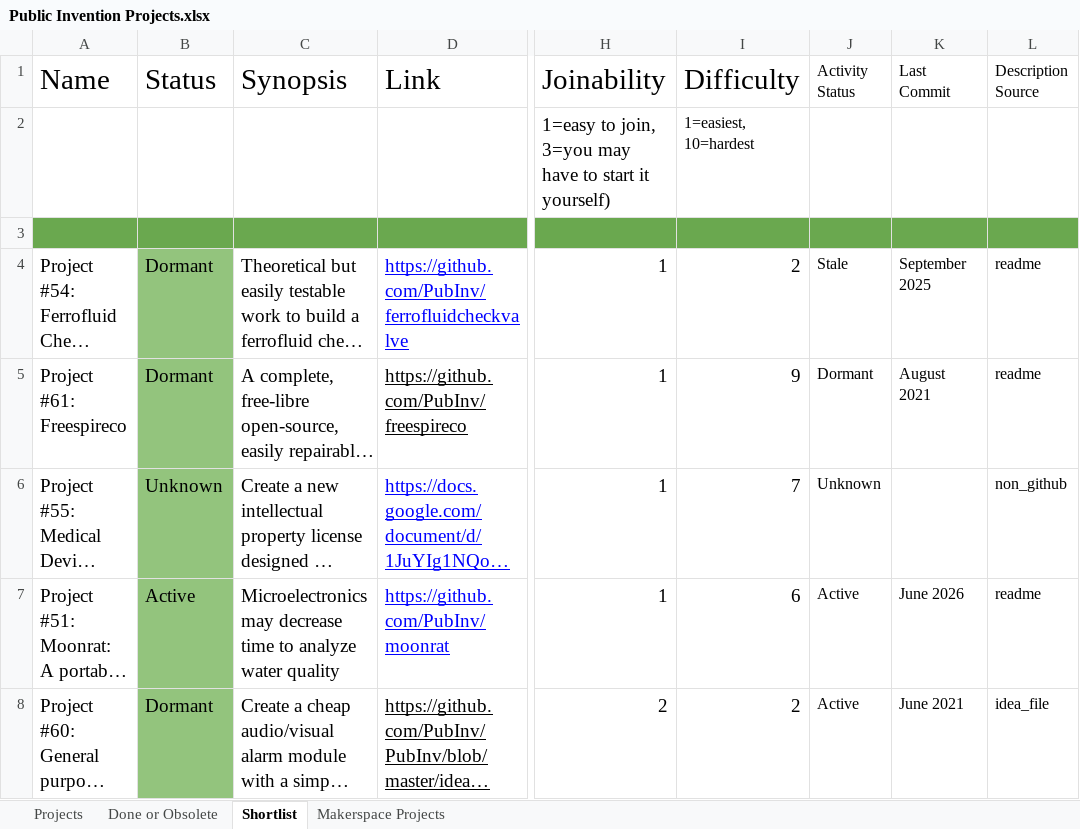
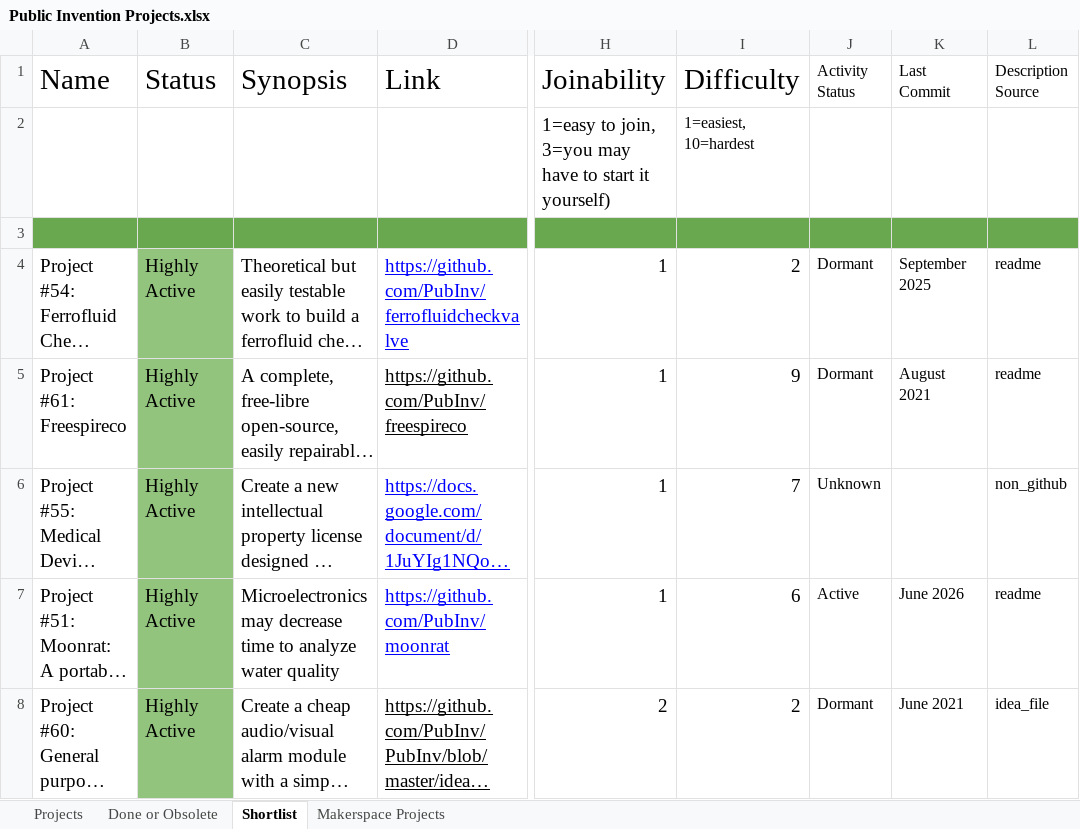
Before and after one commit to PubInv/Project-ChatBot, an Excel workbook: sources/Public Invention Projects.xlsx, sheet Shortlist, drawn as a sheet; only a part is shown, gaps mark what is left out; long unchanged cells end in …; values as stored, in another font and other column widths than the file's, no borders; charts and pictures not drawn; the diff names each change by its address in the sheet, - before the commit and + after, or states it on an @@ line.

Commit message:
Stop the refresh overwriting the human Status column, and restore it

```diff
--- a/sources/Public Invention Projects.xlsx (sheet Shortlist)
+++ b/sources/Public Invention Projects.xlsx (sheet Shortlist)
-B4:B5 (Status): Dormant
+B4:B5 (Status): Highly Active
-J4 (Activity Status): Stale
+J4 (Activity Status): Dormant
-B6 (Status): Unknown
+B6 (Status): Highly Active
-B7 (Status): Active
+B7 (Status): Highly Active
-B8 (Status): Dormant
+B8 (Status): Highly Active
-J8 (Activity Status): Active
+J8 (Activity Status): Dormant
```
Also changed, not shown: sheet Projects, 1 other file.
